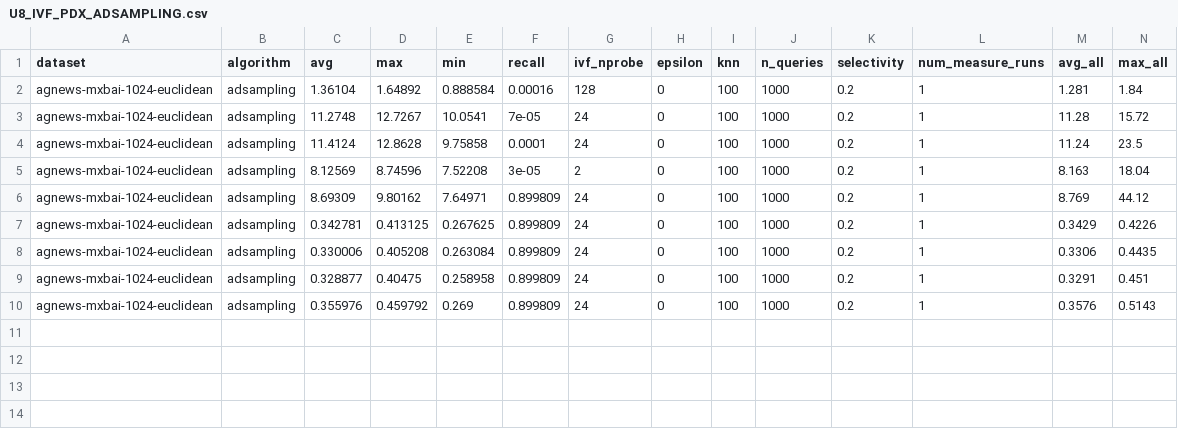
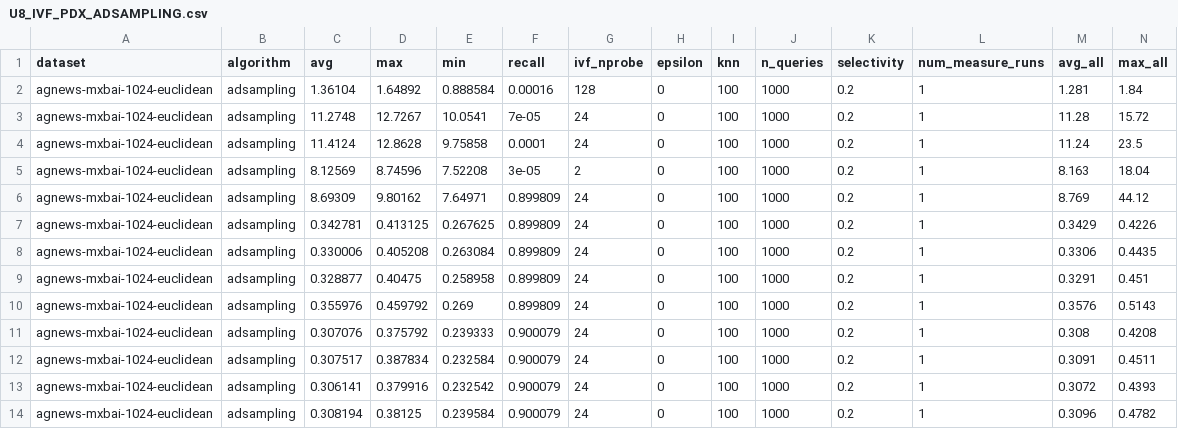
Before and after one commit to cwida/PDX, a CSV file: benchmarks/results/DEFAULT/U8_IVF_PDX_ADSAMPLING.csv, drawn as a sheet; only a part is shown; rows hold the shown columns only; the diff names each change by its address in the sheet, - before the commit and + after, or states it on an @@ line.

```diff
--- a/benchmarks/results/DEFAULT/U8_IVF_PDX_ADSAMPLING.csv
+++ b/benchmarks/results/DEFAULT/U8_IVF_PDX_ADSAMPLING.csv
+row 11: agnews-mxbai-1024-euclidean | adsampling | 0.307076 | 0.375792 | 0.239333 | 0.900079 | 24 | 0 | 100 | 1000 | 0.2 | 1 | 0.308 | 0.4208
+row 12: agnews-mxbai-1024-euclidean | adsampling | 0.307517 | 0.387834 | 0.232584 | 0.900079 | 24 | 0 | 100 | 1000 | 0.2 | 1 | 0.3091 | 0.4511
+row 13: agnews-mxbai-1024-euclidean | adsampling | 0.306141 | 0.379916 | 0.232542 | 0.900079 | 24 | 0 | 100 | 1000 | 0.2 | 1 | 0.3072 | 0.4393
+row 14: agnews-mxbai-1024-euclidean | adsampling | 0.308194 | 0.38125 | 0.239584 | 0.900079 | 24 | 0 | 100 | 1000 | 0.2 | 1 | 0.3096 | 0.4782
```
Also changed, not shown: 1 other file.
